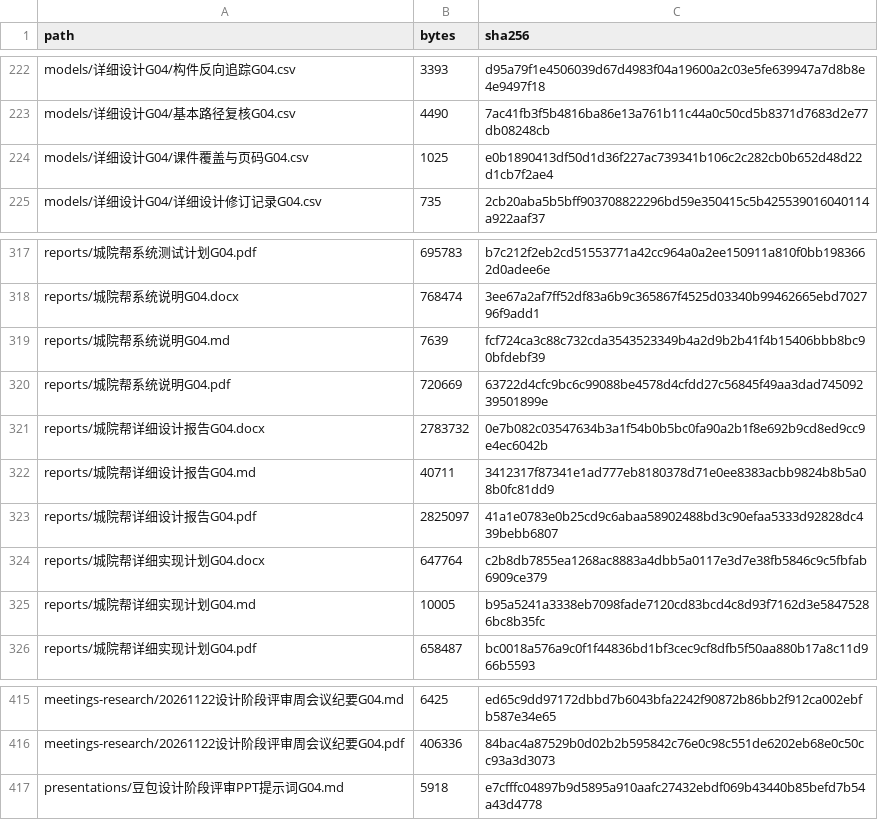
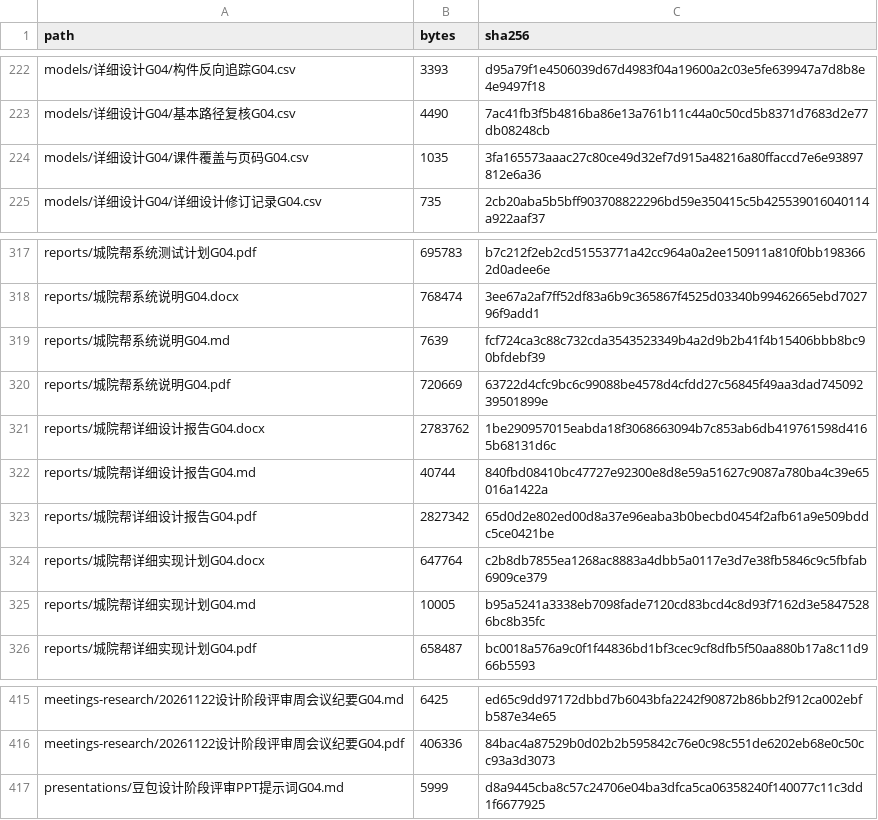
Before and after one commit to jason-bitc/HZCU-CampusHub, a CSV file: docs/project/MANIFEST.sha256.csv, drawn as a sheet; only a part is shown, gaps mark what is left out.

```diff
--- a/docs/project/MANIFEST.sha256.csv
+++ b/docs/project/MANIFEST.sha256.csv
@@ -223,3 +223,3 @@
 "models/详细设计G04/基本路径复核G04.csv","4490","7ac41fb3f5b4816ba86e13a761b11c44a0c50cd5b8371d7683d2e77db08248cb"
-"models/详细设计G04/课件覆盖与页码G04.csv","1025","e0b1890413df50d1d36f227ac739341b106c2c282cb0b652d48d22d1cb7f2ae4"
+"models/详细设计G04/课件覆盖与页码G04.csv","1035","3fa165573aaac27c80ce49d32ef7d915a48216a80ffaccd7e6e93897812e6a36"
 "models/详细设计G04/详细设计修订记录G04.csv","735","2cb20aba5b5bff903708822296bd59e350415c5b425539016040114a922aaf37"
@@ -320,5 +320,5 @@
 "reports/城院帮系统说明G04.pdf","720669","63722d4cfc9bc6c99088be4578d4cfdd27c56845f49aa3dad74509239501899e"
-"reports/城院帮详细设计报告G04.docx","2783732","0e7b082c03547634b3a1f54b0b5bc0fa90a2b1f8e692b9cd8ed9cc9e4ec6042b"
-"reports/城院帮详细设计报告G04.md","40711","3412317f87341e1ad777eb8180378d71e0ee8383acbb9824b8b5a08b0fc81dd9"
-"reports/城院帮详细设计报告G04.pdf","2825097","41a1e0783e0b25cd9c6abaa58902488bd3c90efaa5333d92828dc439bebb6807"
+"reports/城院帮详细设计报告G04.docx","2783762","1be290957015eabda18f3068663094b7c853ab6db419761598d4165b68131d6c"
+"reports/城院帮详细设计报告G04.md","40744","840fbd08410bc47727e92300e8d8e59a51627c9087a780ba4c39e65016a1422a"
+"reports/城院帮详细设计报告G04.pdf","2827342","65d0d2e802ed00d8a37e96eaba3b0becbd0454f2afb61a9e509bddc5ce0421be"
 "reports/城院帮详细实现计划G04.docx","647764","c2b8db7855ea1268ac8883a4dbb5a0117e3d7e38fb5846c9c5fbfab6909ce379"
@@ -416,2 +416,2 @@
 "meetings-research/20261122设计阶段评审周会议纪要G04.pdf","406336","84bac4a87529b0d02b2b595842c76e0c98c551de6202eb68e0c50cc93a3d3073"
-"presentations/豆包设计阶段评审PPT提示词G04.md","5918","e7cfffc04897b9d5895a910aafc27432ebdf069b43440b85befd7b54a43d4778"
+"presentations/豆包设计阶段评审PPT提示词G04.md","5999","d8a9445cba8c57c24706e04ba3dfca5ca06358240f140077c11c3dd1f6677925"
```
Also changed, not shown: docs/project/models/详细设计G04/课件覆盖与页码G04.csv, 4 other files.
